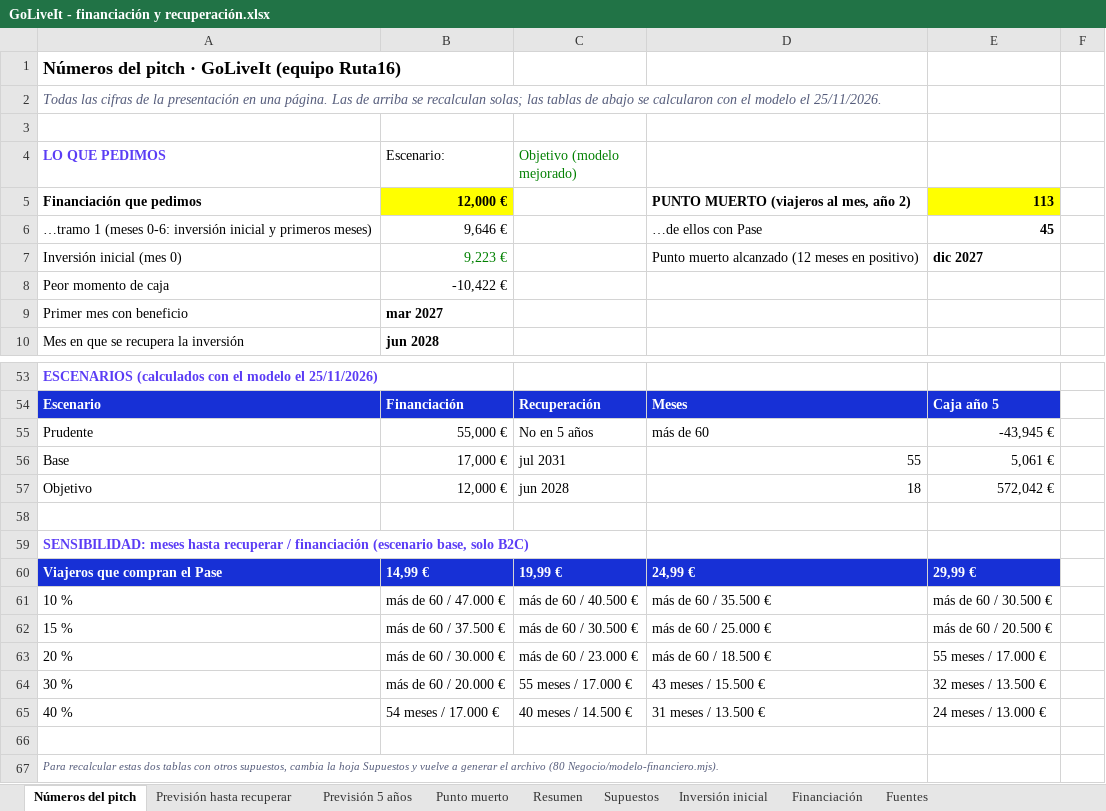
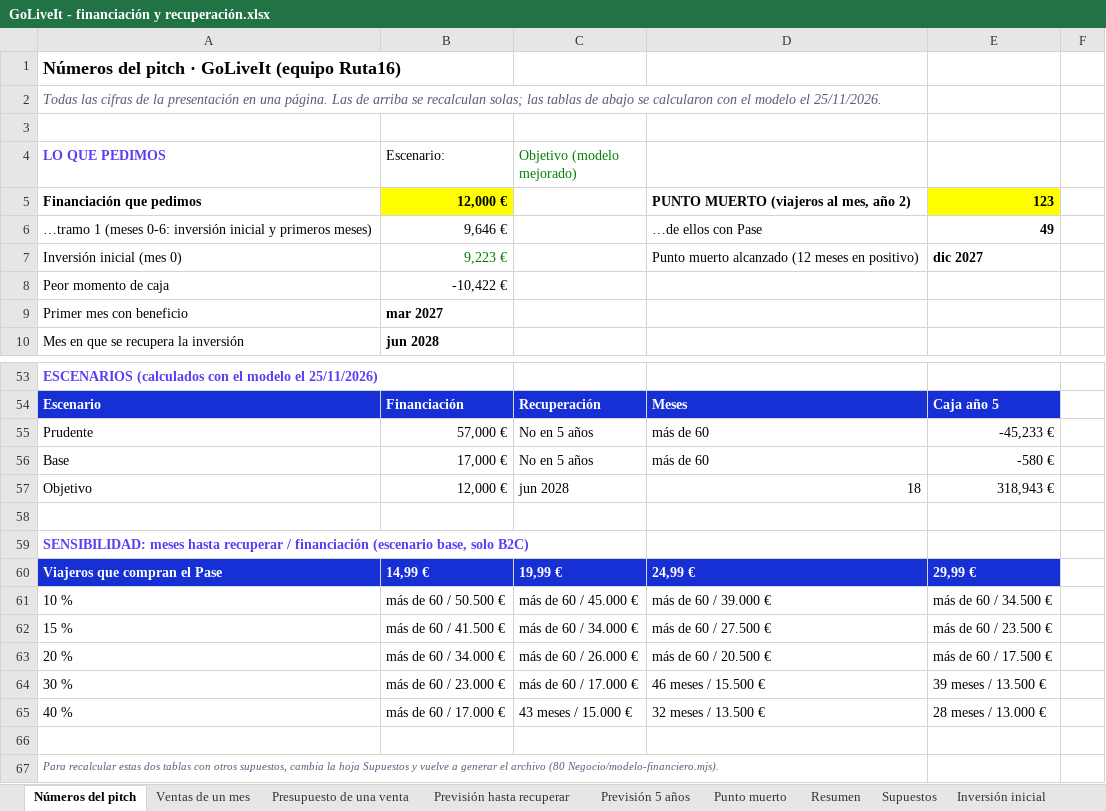
Before and after one commit to alberperezgon-boop/viajes-jovenes, an Excel workbook: 80 Negocio/GoLiveIt - financiación y recuperación.xlsx, sheet Números del pitch, drawn as a sheet; only a part is shown, gaps mark what is left out; values as stored, in another font and other column widths than the file's, no borders; the diff covers the shown part only; the diff names each change by its address in the sheet, - before the commit and + after, or states it on an @@ line.

```diff
--- a/80 Negocio/GoLiveIt - financiación y recuperación.xlsx (sheet Números del pitch)
+++ b/80 Negocio/GoLiveIt - financiación y recuperación.xlsx (sheet Números del pitch)
+sheet tab: Ventas de un mes
+sheet tab: Presupuesto de una venta
-E5: 113
+E5: 123
-E6: 45
+E6: 49
-B55 (Escenario:): 55,000 €
+B55 (Escenario:): 57,000 €
-E55: -43,945 €
+E55: -45,233 €
-C56 (Objetivo (modelo mejorado)): jul 2031
+C56 (Objetivo (modelo mejorado)): No en 5 años
-D56: 55
+D56: más de 60
-E56: 5,061 €
+E56: -580 €
-E57: 572,042 €
+E57: 318,943 €
-B61 (Escenario:): más de 60 / 47.000 €
+B61 (Escenario:): más de 60 / 50.500 €
-C61 (Objetivo (modelo mejorado)): más de 60 / 40.500 €
+C61 (Objetivo (modelo mejorado)): más de 60 / 45.000 €
-D61: más de 60 / 35.500 €
+D61: más de 60 / 39.000 €
-E61: más de 60 / 30.500 €
+E61: más de 60 / 34.500 €
-B62 (Escenario:): más de 60 / 37.500 €
+B62 (Escenario:): más de 60 / 41.500 €
-C62 (Objetivo (modelo mejorado)): más de 60 / 30.500 €
+C62 (Objetivo (modelo mejorado)): más de 60 / 34.000 €
-D62: más de 60 / 25.000 €
+D62: más de 60 / 27.500 €
-E62: más de 60 / 20.500 €
+E62: más de 60 / 23.500 €
-B63 (Escenario:): más de 60 / 30.000 €
+B63 (Escenario:): más de 60 / 34.000 €
-C63 (Objetivo (modelo mejorado)): más de 60 / 23.000 €
+C63 (Objetivo (modelo mejorado)): más de 60 / 26.000 €
-D63: más de 60 / 18.500 €
+D63: más de 60 / 20.500 €
-E63: 55 meses / 17.000 €
+E63: más de 60 / 17.500 €
-B64 (Escenario:): más de 60 / 20.000 €
+B64 (Escenario:): más de 60 / 23.000 €
-C64 (Objetivo (modelo mejorado)): 55 meses / 17.000 €
+C64 (Objetivo (modelo mejorado)): más de 60 / 17.000 €
-D64: 43 meses / 15.500 €
+D64: 46 meses / 15.500 €
-E64: 32 meses / 13.500 €
+E64: 39 meses / 13.500 €
-B65 (Escenario:): 54 meses / 17.000 €
+B65 (Escenario:): más de 60 / 17.000 €
-C65 (Objetivo (modelo mejorado)): 40 meses / 14.500 €
+C65 (Objetivo (modelo mejorado)): 43 meses / 15.000 €
-D65: 31 meses / 13.500 €
+D65: 32 meses / 13.500 €
-E65: 24 meses / 13.000 €
+E65: 28 meses / 13.000 €
```
Also changed, not shown: 12 edited cells elsewhere in this sheet, sheet Previsión 5 años, sheet Punto muerto, sheet Previsión hasta recuperar, sheet Supuestos, sheet Resumen, formulas that keep their value, 12 other files.
